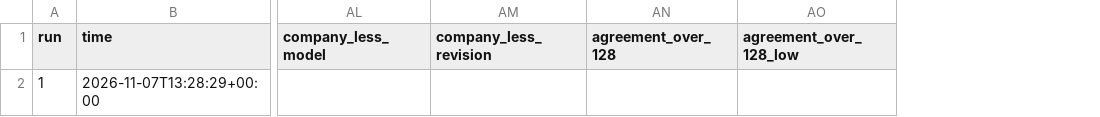
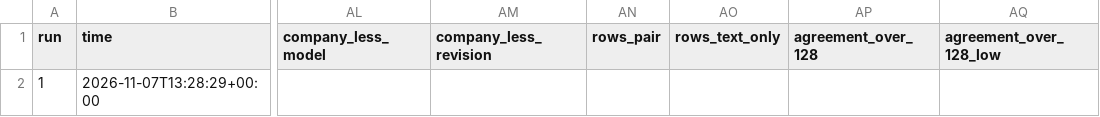
Before and after one commit to gamug/portfolio-nlp, a CSV file: gold/sentiment_gold_scoring_log.csv, drawn as a sheet; only a part is shown, gaps mark what is left out; the diff names each change by its address in the sheet, - before the commit and + after, or states it on an @@ line.

```diff
--- a/gold/sentiment_gold_scoring_log.csv
+++ b/gold/sentiment_gold_scoring_log.csv
+column AN (rows_pair), empty
+column AO (rows_text_only), empty
```
Also changed, not shown: 7 other files.
